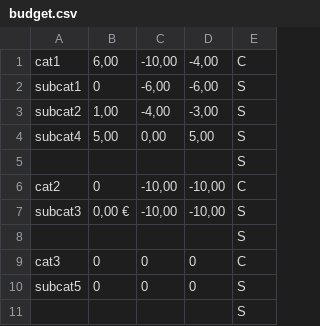
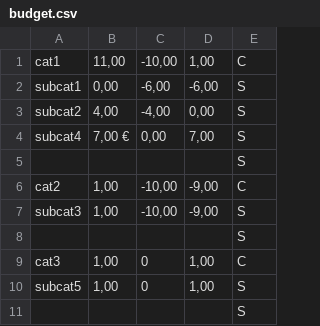
Before and after one commit to MatthiasBenaets/BasedBudgeting, a CSV file: BasedBudgeting/bin/Debug/BasedData/budget.csv, drawn as a sheet.

Commit message:
memory leak fixed / finalize budget datagridview automation

```diff
--- a/BasedBudgeting/bin/Debug/BasedData/budget.csv
+++ b/BasedBudgeting/bin/Debug/BasedData/budget.csv
@@ -1,11 +1,11 @@
-cat1;6,00;-10,00;-4,00;C
-subcat1;0;-6,00;-6,00;S
-subcat2;1,00;-4,00;-3,00;S
-subcat4;5,00;0,00;5,00;S
+cat1;11,00;-10,00;1,00;C
+subcat1;0,00;-6,00;-6,00;S
+subcat2;4,00;-4,00;0,00;S
+subcat4;7,00 €;0,00;7,00;S
 ;;;;S
-cat2;0;-10,00;-10,00;C
-subcat3;0,00 €;-10,00;-10,00;S
+cat2;1,00;-10,00;-9,00;C
+subcat3;1,00;-10,00;-9,00;S
 ;;;;S
-cat3;0;0;0;C
-subcat5;0;0;0;S
+cat3;1,00;0;1,00;C
+subcat5;1,00;0;1,00;S
 ;;;;S
```
Also changed, not shown: 10 other files.
